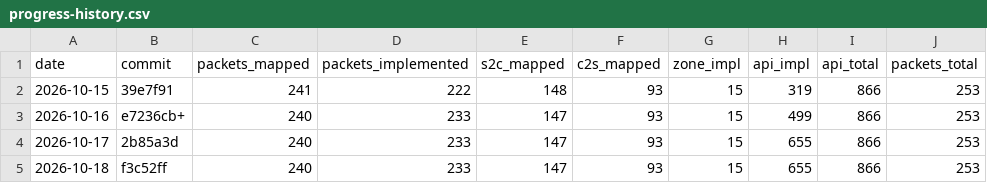
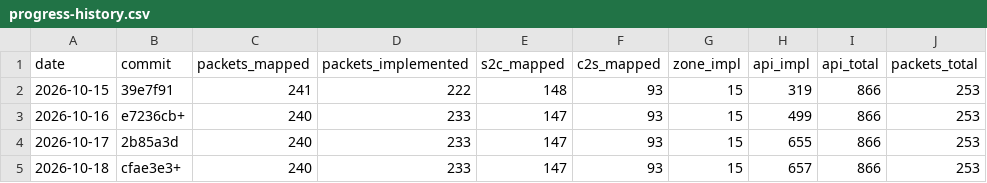
Before and after one commit to AlexPerrin/osrs-plugins-reverse, a CSV file: docs/progress-history.csv, drawn as a sheet.

```diff
--- a/docs/progress-history.csv
+++ b/docs/progress-history.csv
@@ -4,2 +4,2 @@ date,commit,packets_mapped,packets_implemented,s2c_mapped,c2s_mapped,zone_impl,a
 2026-10-17,2b85a3d,240,233,147,93,15,655,866,253
-2026-10-18,f3c52ff,240,233,147,93,15,655,866,253
+2026-10-18,cfae3e3+,240,233,147,93,15,657,866,253
```
Also changed, not shown: 2 other files.
